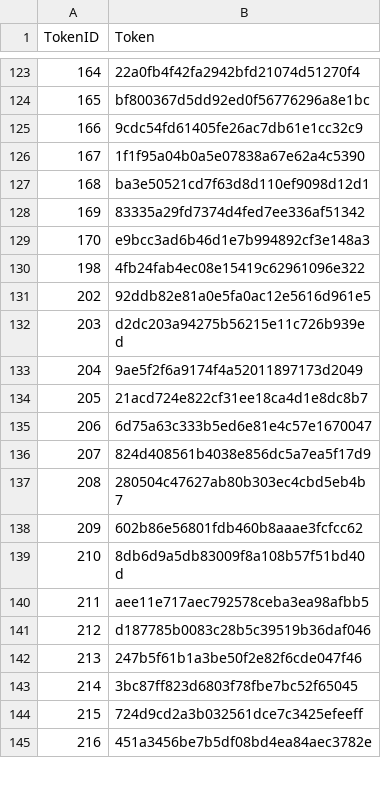
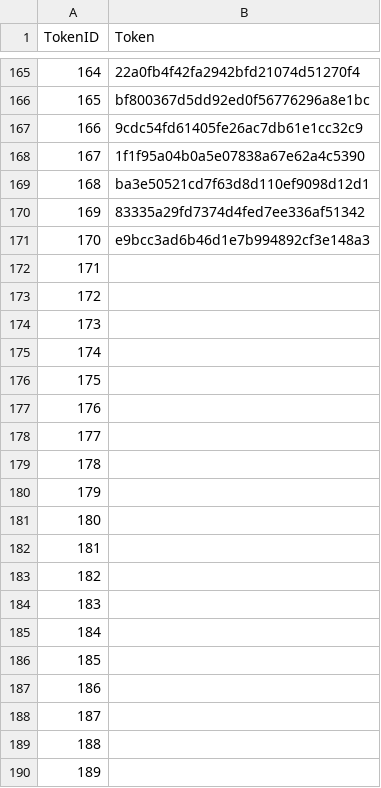
Before and after one commit to smdjames/SMDDeploymentAssets, a CSV file: TokenList.csv, drawn as a sheet; only a part is shown, gaps mark what is left out; the shorter side is filled out with more unchanged rows; the diff covers the shown part only.

Commit message:
Press to continue and TokenList

```diff
--- a/TokenList.csv
+++ b/TokenList.csv
@@ -129,0 +172,19 @@ TokenID,Token
+171,,,,,,,
+172,,,,,,,
+173,,,,,,,
+174,,,,,,,
+175,,,,,,,
+176,,,,,,,
+177,,,,,,,
+178,,,,,,,
+179,,,,,,,
+180,,,,,,,
+181,,,,,,,
+182,,,,,,,
+183,,,,,,,
+184,,,,,,,
+185,,,,,,,
+186,,,,,,,
+187,,,,,,,
+188,,,,,,,
+189,,,,,,,
```
Also changed, not shown: 71 added rows and 3 edited cells elsewhere in this file.
